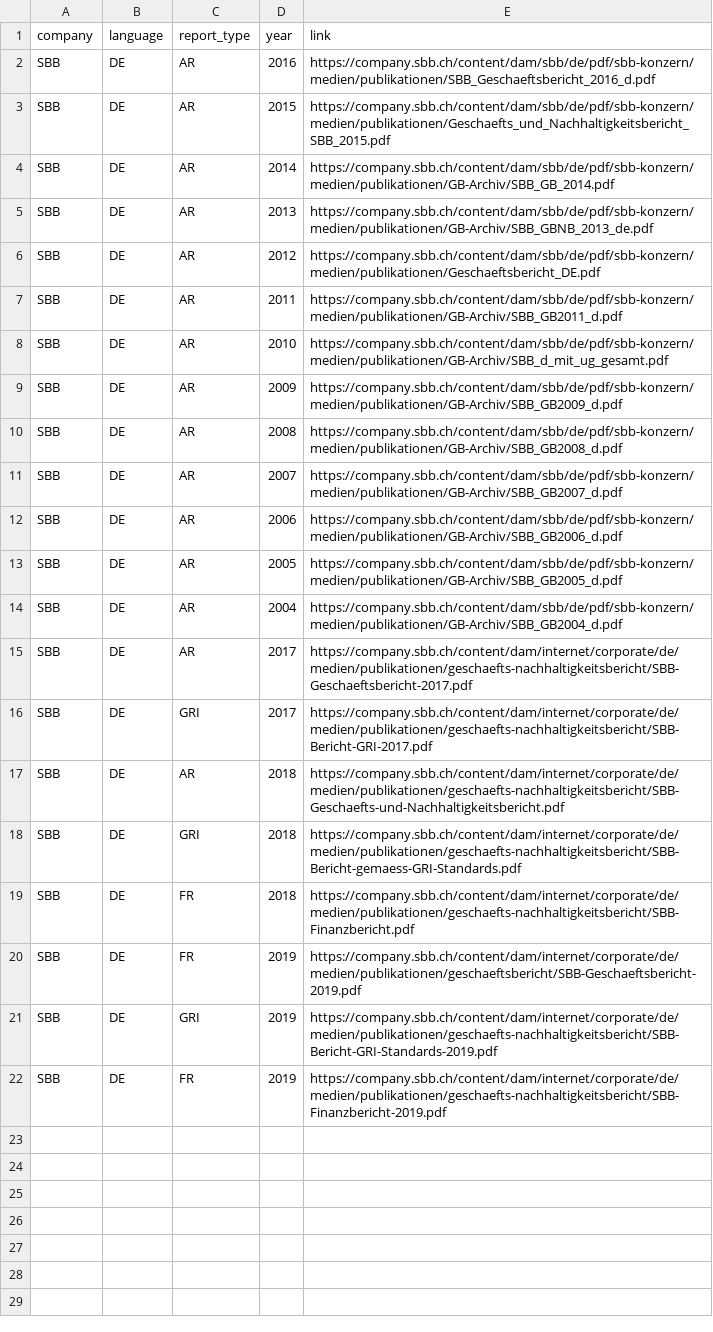
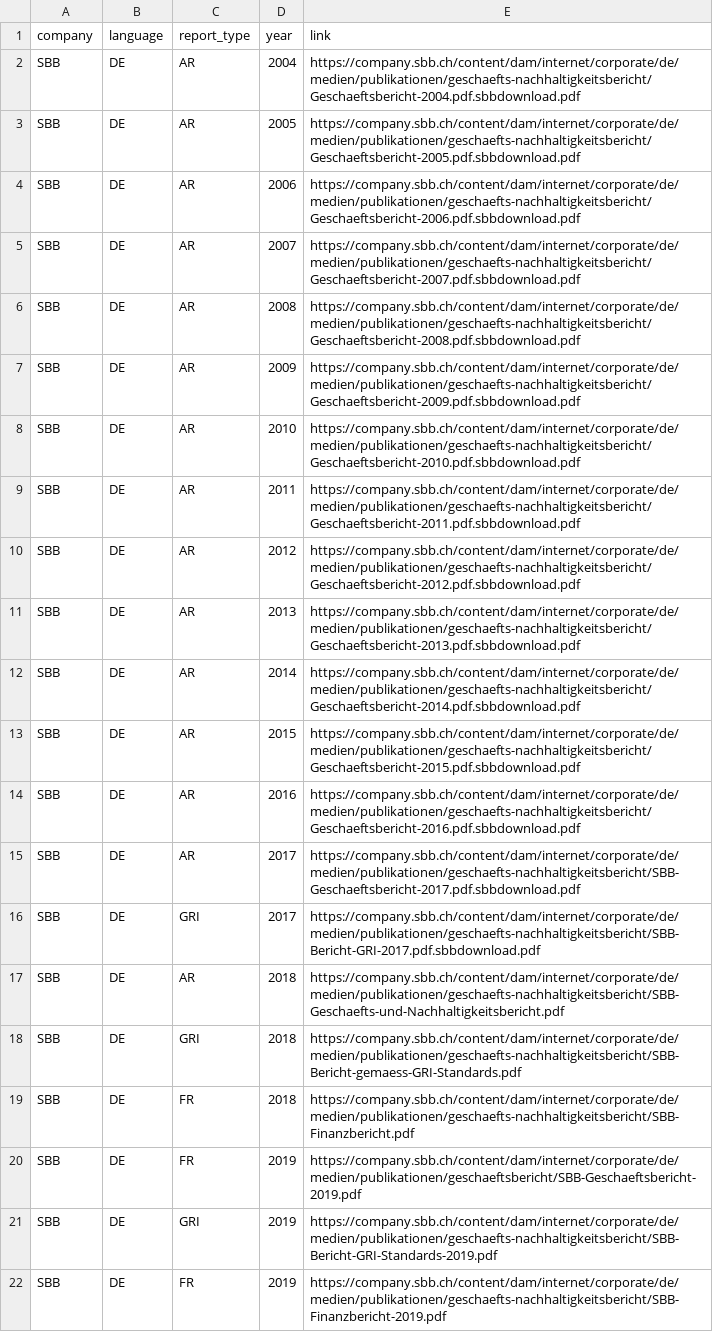
Before and after one commit to Niederb/annual_report_database, a CSV file: Sources/SBB.csv, drawn as a sheet.

Commit message:
Fix SBB

```diff
--- a/Sources/SBB.csv
+++ b/Sources/SBB.csv
@@ -1,17 +1,17 @@
 company;language;report_type;year;link
-SBB;DE;AR;2016;"https://company.sbb.ch/content/dam/sbb/de/pdf/sbb-konzern/medien/publikationen/SBB_Geschaeftsbericht_2016_d.pdf"
-SBB;DE;AR;2015;"https://company.sbb.ch/content/dam/sbb/de/pdf/sbb-konzern/medien/publikationen/Geschaefts_und_Nachhaltigkeitsbericht_SBB_2015.pdf"
-SBB;DE;AR;2014;"https://company.sbb.ch/content/dam/sbb/de/pdf/sbb-konzern/medien/publikationen/GB-Archiv/SBB_GB_2014.pdf"
-SBB;DE;AR;2013;"https://company.sbb.ch/content/dam/sbb/de/pdf/sbb-konzern/medien/publikationen/GB-Archiv/SBB_GBNB_2013_de.pdf"
-SBB;DE;AR;2012;"https://company.sbb.ch/content/dam/sbb/de/pdf/sbb-konzern/medien/publikationen/Geschaeftsbericht_DE.pdf"
-SBB;DE;AR;2011;"https://company.sbb.ch/content/dam/sbb/de/pdf/sbb-konzern/medien/publikationen/GB-Archiv/SBB_GB2011_d.pdf"
-SBB;DE;AR;2010;"https://company.sbb.ch/content/dam/sbb/de/pdf/sbb-konzern/medien/publikationen/GB-Archiv/SBB_d_mit_ug_gesamt.pdf"
-SBB;DE;AR;2009;"https://company.sbb.ch/content/dam/sbb/de/pdf/sbb-konzern/medien/publikationen/GB-Archiv/SBB_GB2009_d.pdf"
-SBB;DE;AR;2008;"https://company.sbb.ch/content/dam/sbb/de/pdf/sbb-konzern/medien/publikationen/GB-Archiv/SBB_GB2008_d.pdf"
-SBB;DE;AR;2007;"https://company.sbb.ch/content/dam/sbb/de/pdf/sbb-konzern/medien/publikationen/GB-Archiv/SBB_GB2007_d.pdf"
-SBB;DE;AR;2006;"https://company.sbb.ch/content/dam/sbb/de/pdf/sbb-konzern/medien/publikationen/GB-Archiv/SBB_GB2006_d.pdf"
-SBB;DE;AR;2005;"https://company.sbb.ch/content/dam/sbb/de/pdf/sbb-konzern/medien/publikationen/GB-Archiv/SBB_GB2005_d.pdf"
-SBB;DE;AR;2004;"https://company.sbb.ch/content/dam/sbb/de/pdf/sbb-konzern/medien/publikationen/GB-Archiv/SBB_GB2004_d.pdf"
-SBB;DE;AR;2017;"https://company.sbb.ch/content/dam/internet/corporate/de/medien/publikationen/geschaefts-nachhaltigkeitsbericht/SBB-Geschaeftsbericht-2017.pdf"
-SBB;DE;GRI;2017;"https://company.sbb.ch/content/dam/internet/corporate/de/medien/publikationen/geschaefts-nachhaltigkeitsbericht/SBB-Bericht-GRI-2017.pdf"
+SBB;DE;AR;2004;"https://company.sbb.ch/content/dam/internet/corporate/de/medien/publikationen/geschaefts-nachhaltigkeitsbericht/Geschaeftsbericht-2004.pdf.sbbdownload.pdf"
+SBB;DE;AR;2005;"https://company.sbb.ch/content/dam/internet/corporate/de/medien/publikationen/geschaefts-nachhaltigkeitsbericht/Geschaeftsbericht-2005.pdf.sbbdownload.pdf"
+SBB;DE;AR;2006;"https://company.sbb.ch/content/dam/internet/corporate/de/medien/publikationen/geschaefts-nachhaltigkeitsbericht/Geschaeftsbericht-2006.pdf.sbbdownload.pdf"
+SBB;DE;AR;2007;"https://company.sbb.ch/content/dam/internet/corporate/de/medien/publikationen/geschaefts-nachhaltigkeitsbericht/Geschaeftsbericht-2007.pdf.sbbdownload.pdf"
+SBB;DE;AR;2008;"https://company.sbb.ch/content/dam/internet/corporate/de/medien/publikationen/geschaefts-nachhaltigkeitsbericht/Geschaeftsbericht-2008.pdf.sbbdownload.pdf"
+SBB;DE;AR;2009;"https://company.sbb.ch/content/dam/internet/corporate/de/medien/publikationen/geschaefts-nachhaltigkeitsbericht/Geschaeftsbericht-2009.pdf.sbbdownload.pdf"
+SBB;DE;AR;2010;"https://company.sbb.ch/content/dam/internet/corporate/de/medien/publikationen/geschaefts-nachhaltigkeitsbericht/Geschaeftsbericht-2010.pdf.sbbdownload.pdf"
+SBB;DE;AR;2011;"https://company.sbb.ch/content/dam/internet/corporate/de/medien/publikationen/geschaefts-nachhaltigkeitsbericht/Geschaeftsbericht-2011.pdf.sbbdownload.pdf"
+SBB;DE;AR;2012;"https://company.sbb.ch/content/dam/internet/corporate/de/medien/publikationen/geschaefts-nachhaltigkeitsbericht/Geschaeftsbericht-2012.pdf.sbbdownload.pdf"
+SBB;DE;AR;2013;"https://company.sbb.ch/content/dam/internet/corporate/de/medien/publikationen/geschaefts-nachhaltigkeitsbericht/Geschaeftsbericht-2013.pdf.sbbdownload.pdf"
+SBB;DE;AR;2014;"https://company.sbb.ch/content/dam/internet/corporate/de/medien/publikationen/geschaefts-nachhaltigkeitsbericht/Geschaeftsbericht-2014.pdf.sbbdownload.pdf"
+SBB;DE;AR;2015;"https://company.sbb.ch/content/dam/internet/corporate/de/medien/publikationen/geschaefts-nachhaltigkeitsbericht/Geschaeftsbericht-2015.pdf.sbbdownload.pdf"
+SBB;DE;AR;2016;"https://company.sbb.ch/content/dam/internet/corporate/de/medien/publikationen/geschaefts-nachhaltigkeitsbericht/Geschaeftsbericht-2016.pdf.sbbdownload.pdf"
+SBB;DE;AR;2017;"https://company.sbb.ch/content/dam/internet/corporate/de/medien/publikationen/geschaefts-nachhaltigkeitsbericht/SBB-Geschaeftsbericht-2017.pdf.sbbdownload.pdf"
+SBB;DE;GRI;2017;"https://company.sbb.ch/content/dam/internet/corporate/de/medien/publikationen/geschaefts-nachhaltigkeitsbericht/SBB-Bericht-GRI-2017.pdf.sbbdownload.pdf"
 SBB;DE;AR;2018;"https://company.sbb.ch/content/dam/internet/corporate/de/medien/publikationen/geschaefts-nachhaltigkeitsbericht/SBB-Geschaefts-und-Nachhaltigkeitsbericht.pdf"
```
